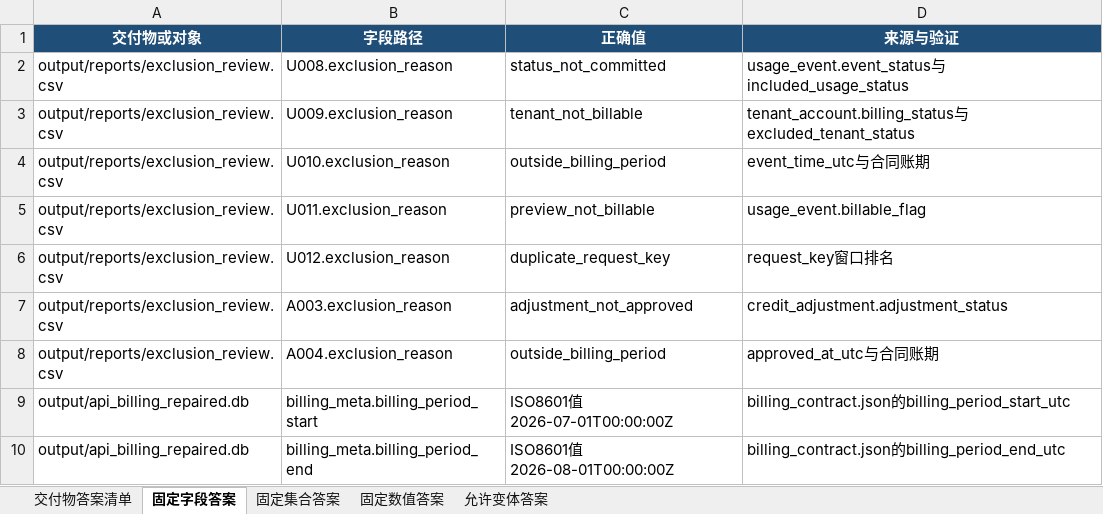
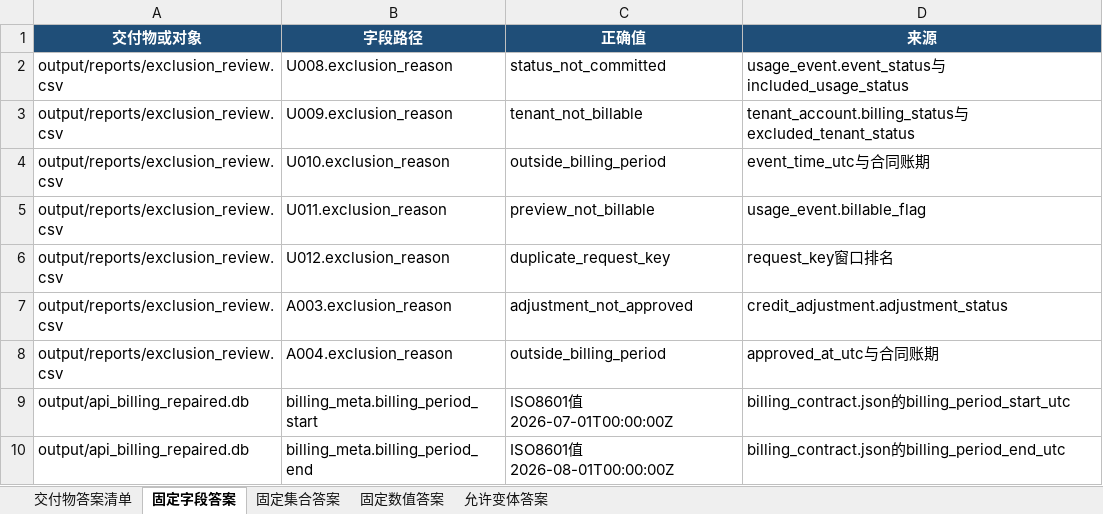
Before and after one commit to CLK123654/ale-q10107-windows-repro, an Excel workbook: artifacts/关键标准答案.xlsx, sheet 固定字段答案, drawn as a sheet; values as stored, in another font and other column widths than the file's, no borders; the diff names each change by its address in the sheet, - before the commit and + after, or states it on an @@ line.

```diff
--- a/artifacts/关键标准答案.xlsx (sheet 固定字段答案)
+++ b/artifacts/关键标准答案.xlsx (sheet 固定字段答案)
-D1: 来源与验证
+D1: 来源
```
Also changed, not shown: sheet 固定集合答案, sheet 允许变体答案, artifacts/任务规格转化.xlsx, 9 other files.
